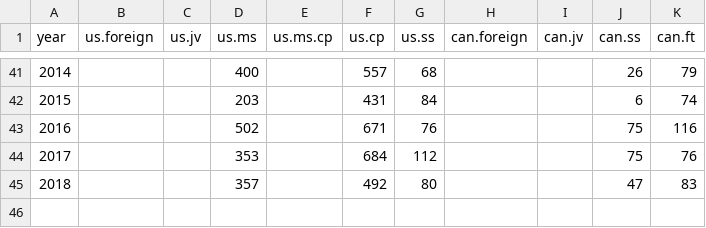
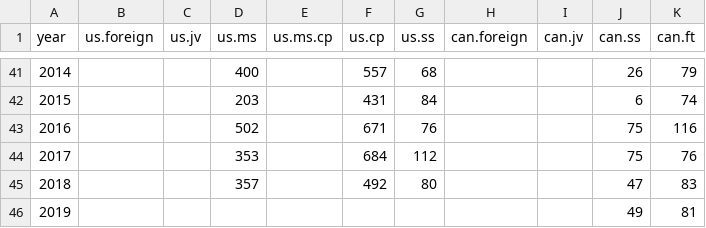
Before and after one commit to pacific-hake/hake-assessment, a CSV file: data/fishery-sampling-history.csv, drawn as a sheet; only a part is shown, gaps mark what is left out.

Commit message:
Add Canadian sampling numbers

```diff
--- a/data/fishery-sampling-history.csv
+++ b/data/fishery-sampling-history.csv
@@ -45 +45,2 @@ year,us.foreign,us.jv,us.ms,us.ms.cp,us.cp,us.ss,can.foreign,can.jv,can.ss,can.f
 2018,,,357,,492,80,,,47,83
+2019,,,,,,,,,49,81
```
